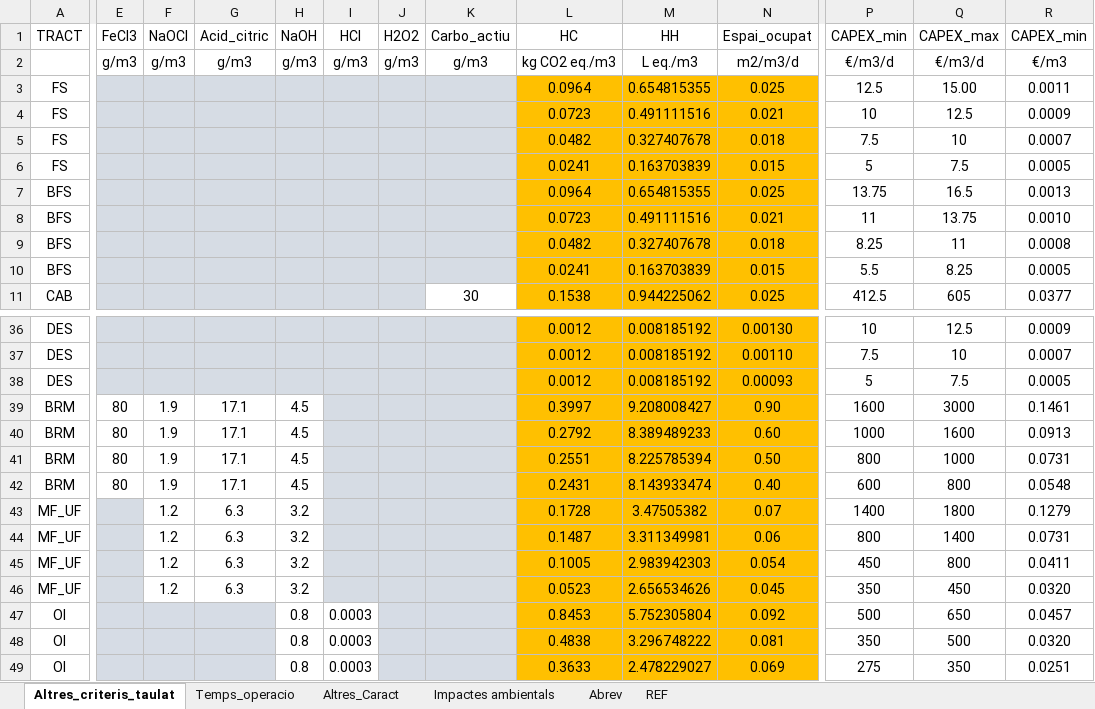
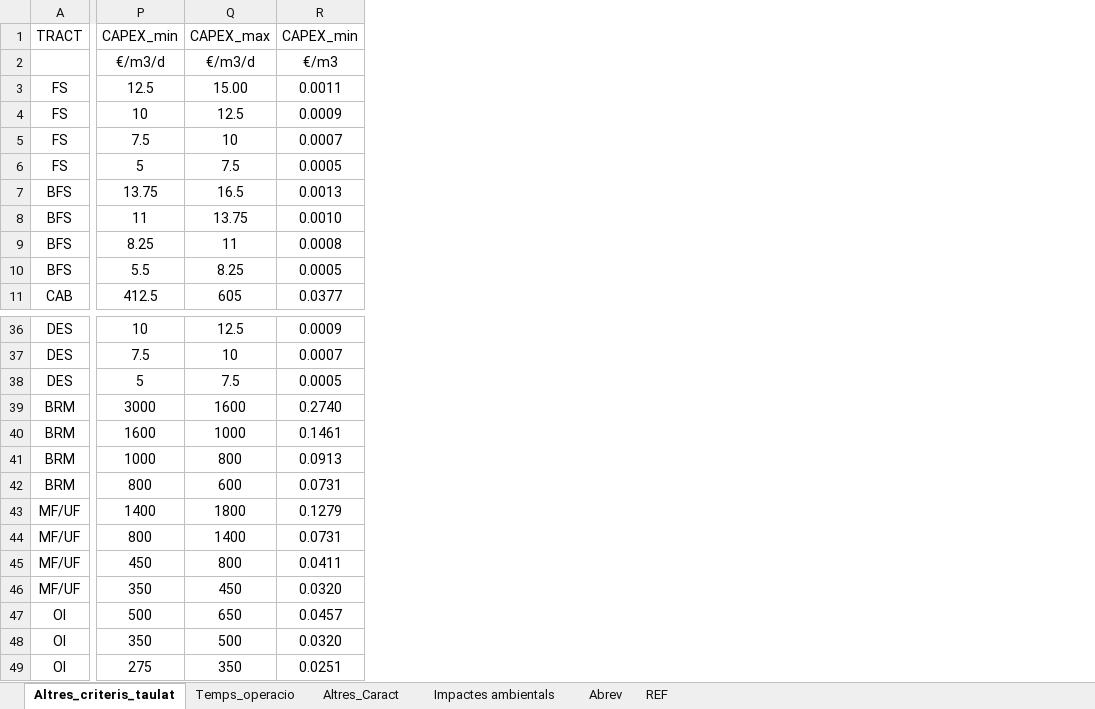
Before and after one commit to icra/suggereix, an Excel workbook: public/20211111_SUGGEREIX_Criteris_add.xlsx, sheet Altres_criteris_taulat, drawn as a sheet; only a part is shown, gaps mark what is left out; values as stored, in another font and other column widths than the file's, no borders; charts and pictures not drawn; the diff covers the shown part only; the diff names each change by its address in the sheet, - before the commit and + after, or states it on an @@ line.

Commit message:
[DONE] Tractament MF_UF a MF/UF

```diff
--- a/public/20211111_SUGGEREIX_Criteris_add.xlsx (sheet Altres_criteris_taulat)
+++ b/public/20211111_SUGGEREIX_Criteris_add.xlsx (sheet Altres_criteris_taulat)
@@ column E (FeCl3) hidden, row 2: g/m3; rows 39-42: all 80 @@
@@ column F (NaOCl) hidden, row 2: g/m3; rows 39-46: 1.9 | 1.9 | 1.9 | 1.9 | 1.2 | 1.2 | 1.2 | 1.2 @@
@@ column G (Acid_citric) hidden, row 2: g/m3; rows 39-46: 17.1 | 17.1 | 17.1 | 17.1 | 6.3 | 6.3 | 6.3 | 6.3 @@
@@ column H (NaOH) hidden, row 2: g/m3; rows 39-49: 4.5 | 4.5 | 4.5 | 4.5 | 3.2 | 3.2 | 3.2 | 3.2 | 0.8 | 0.8 | 0.8 @@
@@ column I (HCl) hidden, row 2: g/m3; rows 47-49: all 0.0003 @@
@@ column J (H2O2) hidden, row 2: g/m3 @@
@@ column K (Carbo_actiu) hidden, rows 2-11: g/m3 |  |  |  |  |  |  |  |  | 30 @@
@@ column L (HC) hidden, rows 2-11: kg CO2 eq./m3 | 0.0964 | 0.0723 | 0.0482 | 0.0241 | 0.0964 | 0.0723 | 0.0482 | 0.0241 | 0.1538; rows 36-49: 0.0012 | 0.0012 | 0.0012 | 0.3997 | 0.2792 | 0.2551 | 0.2431 | 0.1728 | 0.1487 | 0.1005 | 0.0523 | 0.8453 | 0.4838 | 0.3633 @@
@@ column M (HH) hidden, rows 2-11: L eq./m3 | 0.654815355 | 0.491111516 | 0.327407678 | 0.163703839 | 0.654815355 | 0.491111516 | 0.327407678 | 0.163703839 | 0.944225062; rows 36-49: 0.008185192 | 0.008185192 | 0.008185192 | 9.208008427 | 8.389489233 | 8.225785394 | 8.143933474 | 3.47505382 | 3.311349981 | 2.983942303 | 2.656534626 | 5.752305804 | 3.296748222 | 2.478229027 @@
@@ column N (Espai_ocupat) hidden, rows 2-11: m2/m3/d | 0.025 | 0.021 | 0.018 | 0.015 | 0.025 | 0.021 | 0.018 | 0.015 | 0.025; rows 36-49: 0.00130 | 0.00110 | 0.00093 | 0.90 | 0.60 | 0.50 | 0.40 | 0.07 | 0.06 | 0.054 | 0.045 | 0.092 | 0.081 | 0.069 @@
-P39 (CAPEX_min): 1600
+P39 (CAPEX_min): 3000
-Q39 (CAPEX_max): 3000
+Q39 (CAPEX_max): 1600
-R39 (CAPEX_min): 0.1461
+R39 (CAPEX_min): 0.2740
-P40 (CAPEX_min): 1000
+P40 (CAPEX_min): 1600
-Q40 (CAPEX_max): 1600
+Q40 (CAPEX_max): 1000
-R40 (CAPEX_min): 0.0913
+R40 (CAPEX_min): 0.1461
-P41 (CAPEX_min): 800
+P41 (CAPEX_min): 1000
-Q41 (CAPEX_max): 1000
+Q41 (CAPEX_max): 800
-R41 (CAPEX_min): 0.0731
+R41 (CAPEX_min): 0.0913
-P42 (CAPEX_min): 600
+P42 (CAPEX_min): 800
-Q42 (CAPEX_max): 800
+Q42 (CAPEX_max): 600
-R42 (CAPEX_min): 0.0548
+R42 (CAPEX_min): 0.0731
-A43:A46 (TRACT): MF_UF
+A43:A46 (TRACT): MF/UF
```
Also changed, not shown: 4 edited cells elsewhere in this sheet, charts or pictures, public/20220419_SUGGEREIX_Taula_C8.xlsx, public/20220506_SUGGEREIX_Taula_C1.xlsx, 3 other files.
